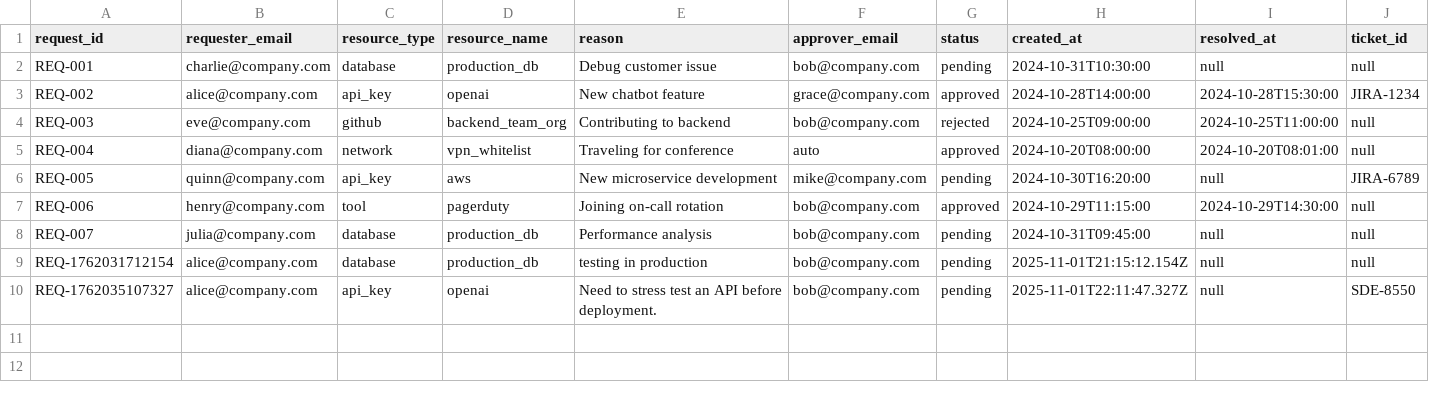
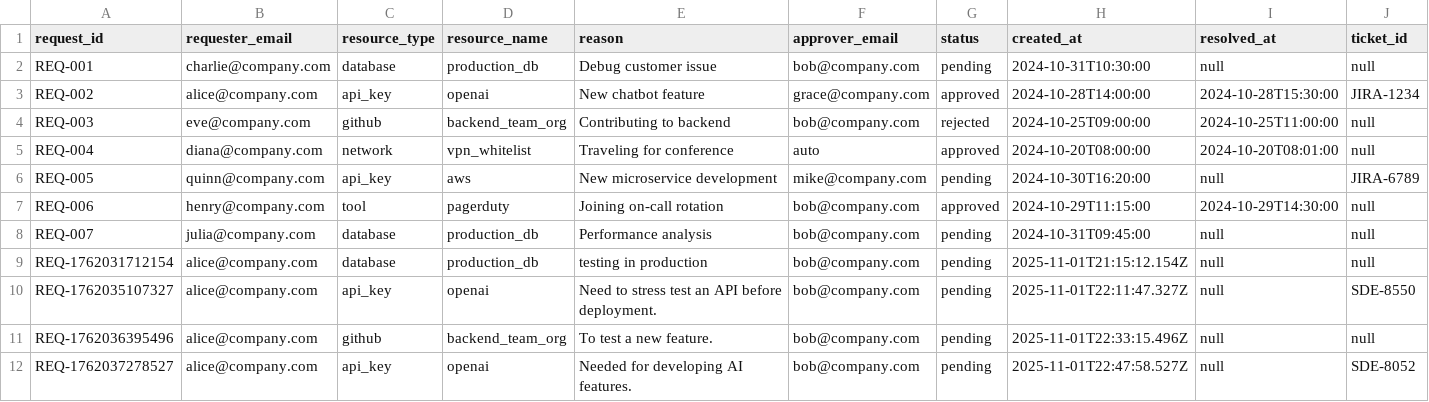
Before and after one commit to vishnudut/onestop, a CSV file: data/approval_requests.csv, drawn as a sheet.

```diff
--- a/data/approval_requests.csv
+++ b/data/approval_requests.csv
@@ -10 +10,3 @@ REQ-1762031712154,alice@company.com,database,production_db,testing in production
 REQ-1762035107327,alice@company.com,api_key,openai,Need to stress test an API before deployment.,bob@company.com,pending,2025-11-01T22:11:47.327Z,null,SDE-8550
+REQ-1762036395496,alice@company.com,github,backend_team_org,To test a new feature.,bob@company.com,pending,2025-11-01T22:33:15.496Z,null,null
+REQ-1762037278527,alice@company.com,api_key,openai,Needed for developing AI features.,bob@company.com,pending,2025-11-01T22:47:58.527Z,null,SDE-8052
```
Also changed, not shown: data/user_training.csv, 10 other files.
